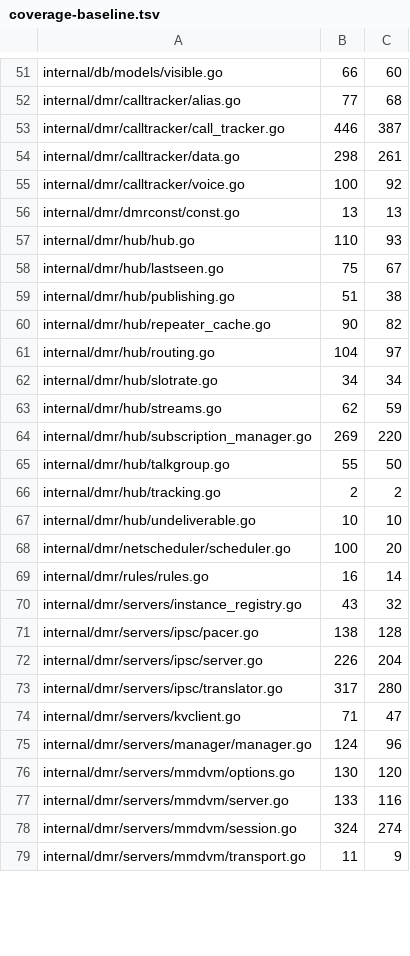
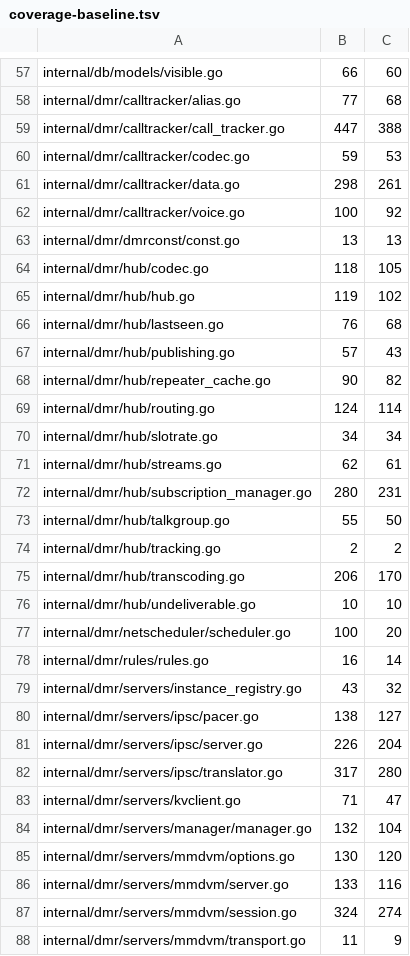
Before and after one commit to USA-RedDragon/DMRHub, a TSV file: .github/coverage-baseline.tsv, drawn as a sheet; only a part is shown, gaps mark what is left out; the diff covers the shown part only.

```diff
--- a/.github/coverage-baseline.tsv
+++ b/.github/coverage-baseline.tsv
@@ -52,3 +58,4 @@ internal/db/models/visible.go	66	60
 internal/dmr/calltracker/alias.go	77	68
-internal/dmr/calltracker/call_tracker.go	446	387
+internal/dmr/calltracker/call_tracker.go	447	388
+internal/dmr/calltracker/codec.go	59	53
 internal/dmr/calltracker/data.go	298	261
@@ -56,12 +63,14 @@ internal/dmr/calltracker/voice.go	100	92
 internal/dmr/dmrconst/const.go	13	13
-internal/dmr/hub/hub.go	110	93
-internal/dmr/hub/lastseen.go	75	67
-internal/dmr/hub/publishing.go	51	38
+internal/dmr/hub/codec.go	118	105
+internal/dmr/hub/hub.go	119	102
+internal/dmr/hub/lastseen.go	76	68
+internal/dmr/hub/publishing.go	57	43
 internal/dmr/hub/repeater_cache.go	90	82
-internal/dmr/hub/routing.go	104	97
+internal/dmr/hub/routing.go	124	114
 internal/dmr/hub/slotrate.go	34	34
-internal/dmr/hub/streams.go	62	59
-internal/dmr/hub/subscription_manager.go	269	220
+internal/dmr/hub/streams.go	62	61
+internal/dmr/hub/subscription_manager.go	280	231
 internal/dmr/hub/talkgroup.go	55	50
 internal/dmr/hub/tracking.go	2	2
+internal/dmr/hub/transcoding.go	206	170
 internal/dmr/hub/undeliverable.go	10	10
@@ -70,3 +79,3 @@ internal/dmr/rules/rules.go	16	14
 internal/dmr/servers/instance_registry.go	43	32
-internal/dmr/servers/ipsc/pacer.go	138	128
+internal/dmr/servers/ipsc/pacer.go	138	127
 internal/dmr/servers/ipsc/server.go	226	204
@@ -74,3 +83,3 @@ internal/dmr/servers/ipsc/translator.go	317	280
 internal/dmr/servers/kvclient.go	71	47
-internal/dmr/servers/manager/manager.go	124	96
+internal/dmr/servers/manager/manager.go	132	104
 internal/dmr/servers/mmdvm/options.go	130	120
```
Also changed, not shown: 17 added rows and 36 edited cells elsewhere in this file, 1 other file.
